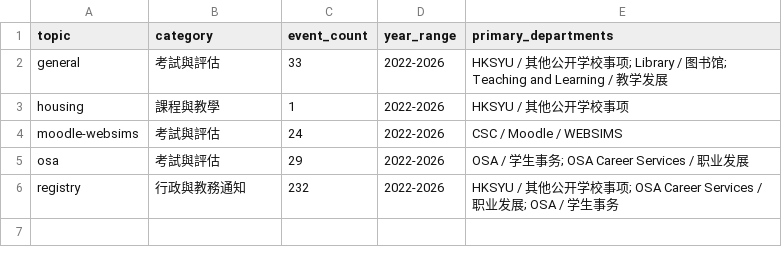
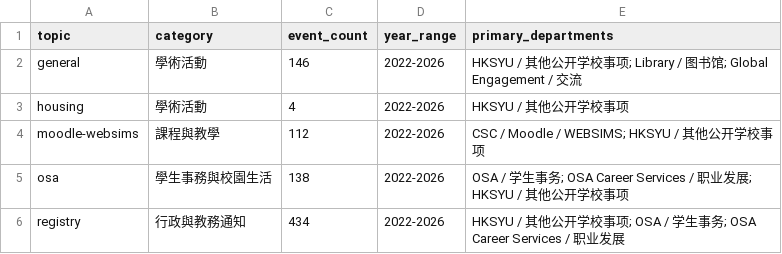
Before and after one commit to LENSFORGET/hksyu-student-mail-kb, a CSV file: data/topic_counts.csv, drawn as a sheet.

```diff
--- a/data/topic_counts.csv
+++ b/data/topic_counts.csv
@@ -1,6 +1,6 @@
 topic,category,event_count,year_range,primary_departments
-general,考試與評估,33,2022-2026,HKSYU / 其他公开学校事项; Library / 图书馆; Teaching and Learning / 教学发展
-housing,課程與教學,1,2022-2026,HKSYU / 其他公开学校事项
-moodle-websims,考試與評估,24,2022-2026,CSC / Moodle / WEBSIMS
-osa,考試與評估,29,2022-2026,OSA / 学生事务; OSA Career Services / 职业发展
-registry,行政與教務通知,232,2022-2026,HKSYU / 其他公开学校事项; OSA Career Services / 职业发展; OSA / 学生事务
+general,學術活動,146,2022-2026,HKSYU / 其他公开学校事项; Library / 图书馆; Global Engagement / 交流
+housing,學術活動,4,2022-2026,HKSYU / 其他公开学校事项
+moodle-websims,課程與教學,112,2022-2026,CSC / Moodle / WEBSIMS; HKSYU / 其他公开学校事项
+osa,學生事務與校園生活,138,2022-2026,OSA / 学生事务; OSA Career Services / 职业发展; HKSYU / 其他公开学校事项
+registry,行政與教務通知,434,2022-2026,HKSYU / 其他公开学校事项; OSA / 学生事务; OSA Career Services / 职业发展
```
Also changed, not shown: data/monthly_counts.csv, docs/data/monthly_counts.csv, 16 other files.
